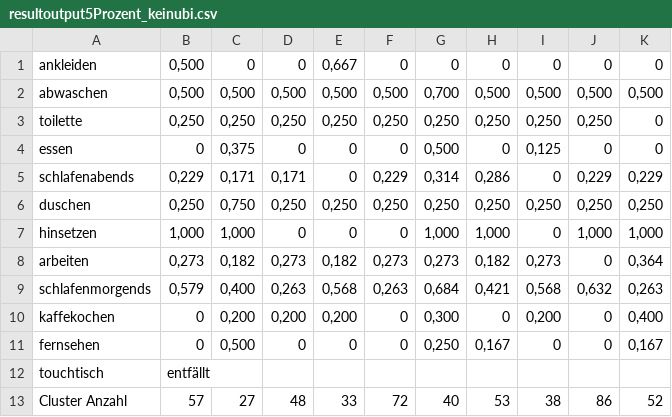
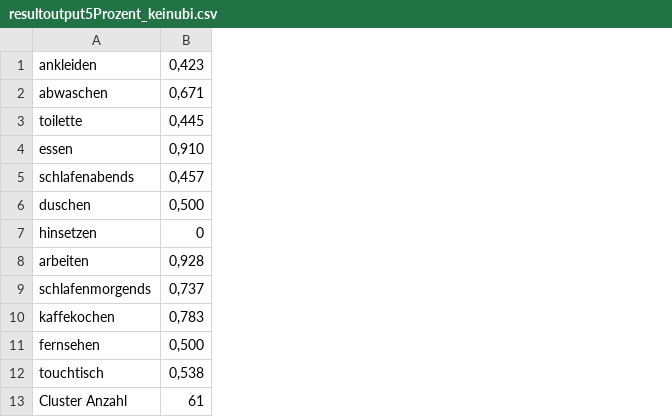
Before and after one commit to AndreasBasener/activitylearning, a CSV file: data/resultoutput5Prozent_keinubi.csv, drawn as a sheet; removed rows and columns are numbered as before the commit, all else as after; the diff names each change by its address in the sheet, - before the commit and + after, or states it on an @@ line.

```diff
--- a/data/resultoutput5Prozent_keinubi.csv
+++ b/data/resultoutput5Prozent_keinubi.csv
-column B, rows 1-13: 0,500 | 0,500 | 0,250 | 0 | 0,229 | 0,250 | 1,000 | 0,273 | 0,579 | 0 | 0 | entfällt | 57
-column C, rows 1-13: 0 | 0,500 | 0,250 | 0,375 | 0,171 | 0,750 | 1,000 | 0,182 | 0,400 | 0,200 | 0,500 |  | 27
-column D, rows 1-13: 0 | 0,500 | 0,250 | 0 | 0,171 | 0,250 | 0 | 0,273 | 0,263 | 0,200 | 0 |  | 48
-column E, rows 1-13: 0,667 | 0,500 | 0,250 | 0 | 0 | 0,250 | 0 | 0,182 | 0,568 | 0,200 | 0 |  | 33
-column F, rows 1-13: 0 | 0,500 | 0,250 | 0 | 0,229 | 0,250 | 0 | 0,273 | 0,263 | 0 | 0 |  | 72
-column G, rows 1-13: 0 | 0,700 | 0,250 | 0,500 | 0,314 | 0,250 | 1,000 | 0,273 | 0,684 | 0,300 | 0,250 |  | 40
-column H, rows 1-13: 0 | 0,500 | 0,250 | 0 | 0,286 | 0,250 | 1,000 | 0,182 | 0,421 | 0 | 0,167 |  | 53
-column I, rows 1-13: 0 | 0,500 | 0,250 | 0,125 | 0 | 0,250 | 0 | 0,273 | 0,568 | 0,200 | 0 |  | 38
-column J, rows 1-13: 0 | 0,500 | 0,250 | 0 | 0,229 | 0,250 | 1,000 | 0 | 0,632 | 0 | 0 |  | 86
-column K, rows 1-13: 0 | 0,500 | 0 | 0 | 0,229 | 0,250 | 1,000 | 0,364 | 0,263 | 0,400 | 0,167 |  | 52
+column B, rows 1-13: 0,423 | 0,671 | 0,445 | 0,910 | 0,457 | 0,500 | 0 | 0,928 | 0,737 | 0,783 | 0,500 | 0,538 | 61
```
Also changed, not shown: 14 other files.
